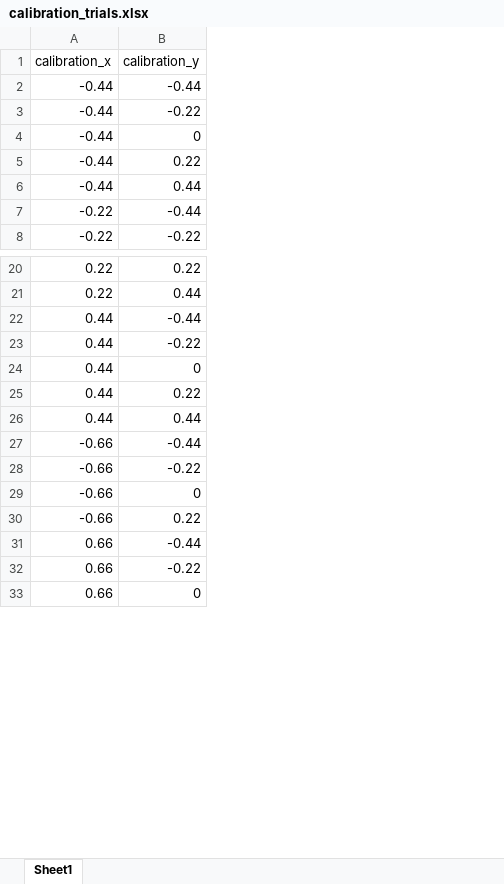
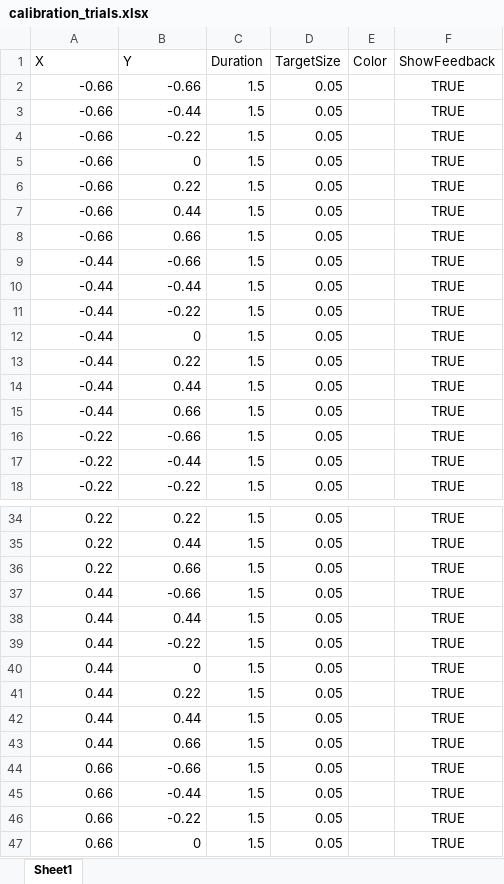
Before and after one commit to Exios66/Experiment_Version66, an Excel workbook: calibration_trials.xlsx, sheet Sheet1, drawn as a sheet; only a part is shown, gaps mark what is left out; values as stored, in another font and other column widths than the file's, no borders; charts and pictures not drawn; removed rows and columns are numbered as before the commit, all else as after; the diff covers the shown part only; the diff names each change by its address in the sheet, - before the commit and + after, or states it on an @@ line.

```diff
--- a/calibration_trials.xlsx (sheet Sheet1)
+++ b/calibration_trials.xlsx (sheet Sheet1)
+column C, rows 10-14: all 1.5; rows 17-18: 1.5 | 1.5; rows 34-35: 1.5 | 1.5; row 37: 1.5; rows 39-42: all 1.5; rows 45-47: all 1.5
+column D, rows 10-14: all 0.05; rows 17-18: 0.05 | 0.05; rows 34-35: 0.05 | 0.05; row 37: 0.05; rows 39-42: all 0.05; rows 45-47: all 0.05
+column E, empty
+column F, rows 10-14: all TRUE; rows 17-18: TRUE | TRUE; rows 34-35: TRUE | TRUE; row 37: TRUE; rows 39-42: all TRUE; rows 45-47: all TRUE
-row 1: calibration_x | calibration_y
+row 1: X | Y | Duration | TargetSize | Color | ShowFeedback
+row 2: -0.66 | -0.66 | 1.5 | 0.05 |  | TRUE
@@ row 27 moved to row 3: -0.66 @@
@@ row 28 moved to row 4: -0.66 @@
@@ row 29 moved to row 5: -0.66 @@
@@ row 30 moved to row 6: -0.66 @@
+row 7: -0.66 | 0.44 | 1.5 | 0.05 |  | TRUE
+row 8: -0.66 | 0.66 | 1.5 | 0.05 |  | TRUE
+row 9: -0.44 | -0.66 | 1.5 | 0.05 |  | TRUE
+row 15: -0.44 | 0.66 | 1.5 | 0.05 |  | TRUE
+row 16: -0.22 | -0.66 | 1.5 | 0.05 |  | TRUE
+row 36: 0.22 | 0.66 | 1.5 | 0.05 |  | TRUE
-B37: -0.44
+B37: -0.66
+row 38: 0.44 | 0.44 | 1.5 | 0.05 |  | TRUE
+row 43: 0.44 | 0.66 | 1.5 | 0.05 |  | TRUE
+row 44: 0.66 | -0.66 | 1.5 | 0.05 |  | TRUE
```
Also changed, not shown: 5 added rows elsewhere in this sheet, charts or pictures, 5 other files.
